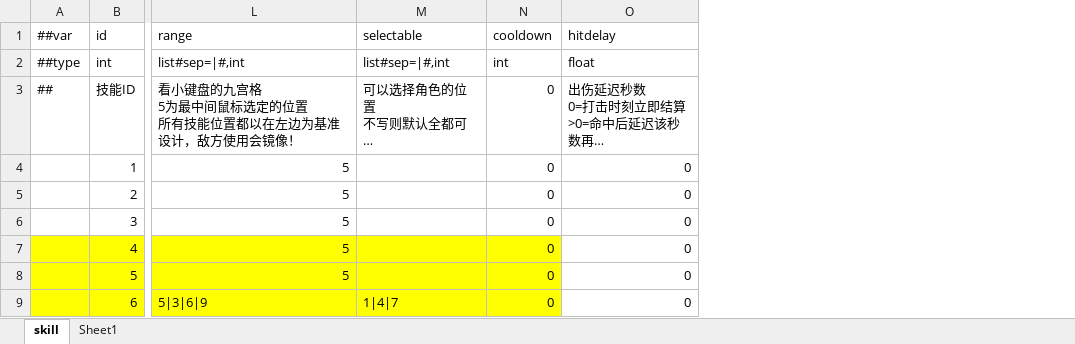
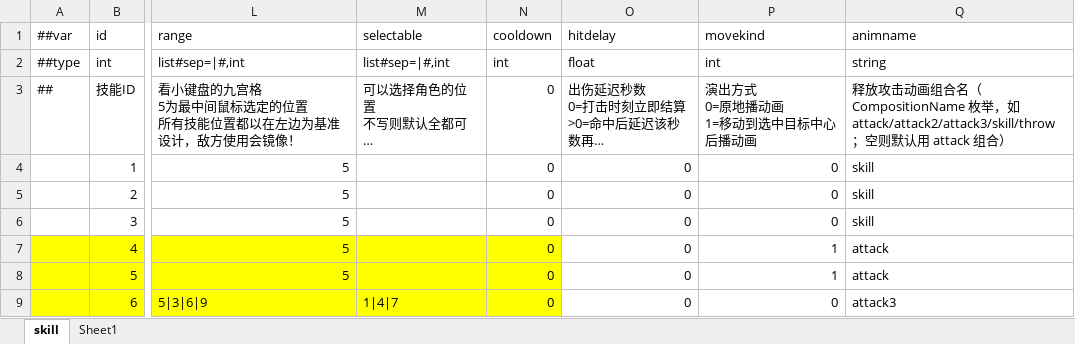
Before and after one commit to SaluteBEE/Hippo-s-Epic, an Excel workbook: DataTables/Datas/skill.xlsx, sheet skill, drawn as a sheet; only a part is shown, gaps mark what is left out; long unchanged cells end in …; values as stored, in another font and other column widths than the file's, no borders; ↵ is a line break in a cell; the diff names each change by its address in the sheet, - before the commit and + after, or states it on an @@ line.

Commit message:
feat: 战斗演出改用角色Spine组合动画(走位/攻击一次/受击/死亡/朝向) + skill表新增movekind流程与animname动作配置 + 二倍速切换按钮

```diff
--- a/DataTables/Datas/skill.xlsx (sheet skill)
+++ b/DataTables/Datas/skill.xlsx (sheet skill)
+column P (movekind), rows 2-9: int | 演出方式 ↵ 0=原地播动画 ↵ 1=移动到选中目标中心后播动画 | 0 | 0 | 0 | 1 | 1 | 0
+column Q (animname), rows 2-9: string | 释放攻击动画组合名（CompositionName 枚举，如 attack/attack2/attack3/skill/throw；空则默认用 attack 组合） | skill | skill | skill | attack | attack | attack3
```
Also changed, not shown: DataTables/Datas/animationstate.xlsx, 13 other files.
